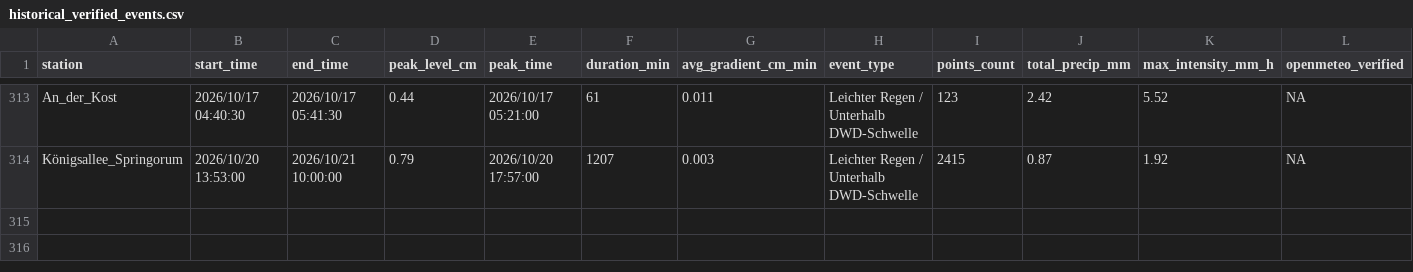
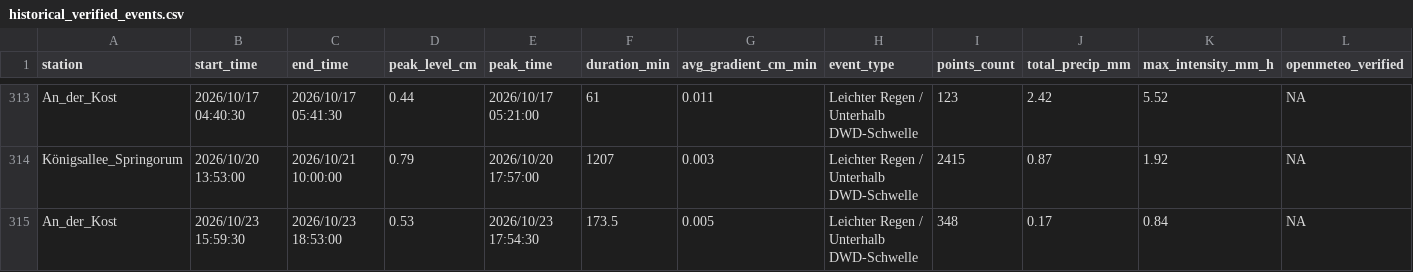
Before and after one commit to anihot/SCIU_THALESruhr, a CSV file: data/metadata/historical_verified_events.csv, drawn as a sheet; only a part is shown, gaps mark what is left out; rows hold the shown columns only; the diff names each change by its address in the sheet, - before the commit and + after, or states it on an @@ line.

```diff
--- a/data/metadata/historical_verified_events.csv
+++ b/data/metadata/historical_verified_events.csv
+row 315: An_der_Kost | 2026/10/23 15:59:30 | 2026/10/23 18:53:00 | 0.53 | 2026/10/23 17:54:30 | 173.5 | 0.005 | Leichter Regen / Unterhalb DWD-Schwelle | 348 | 0.17 | 0.84 | NA
```
Also changed, not shown: data/processed/lag_analysis.csv, data/processed/weather_forecast.csv, 40 other files.
